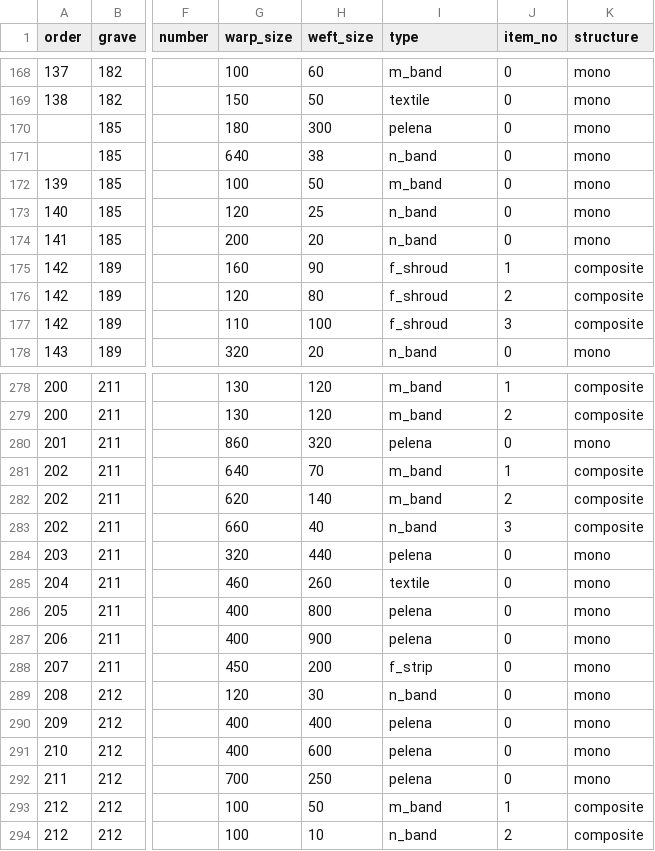
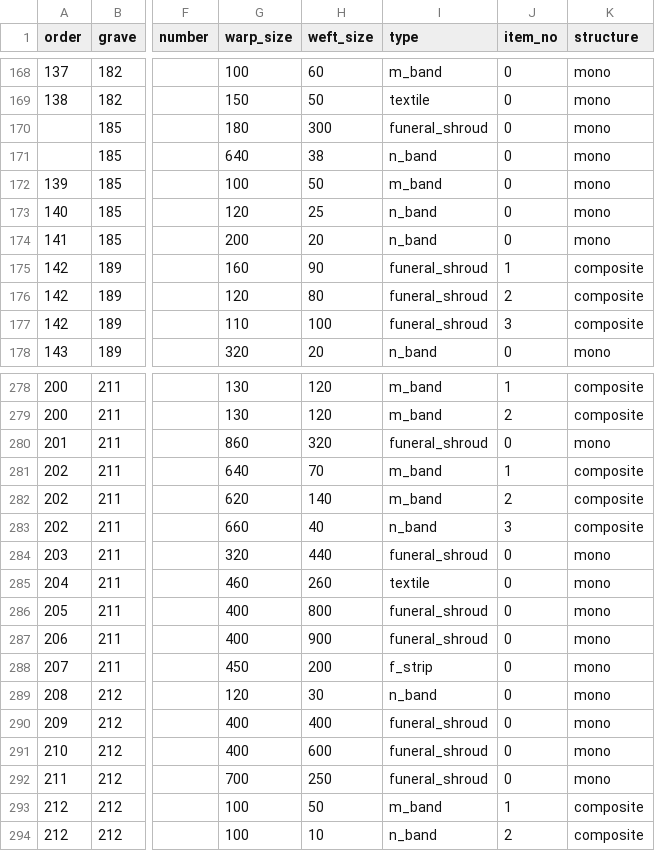
Before and after one commit to streltcov/textile_data, a CSV file: dataframe.csv, drawn as a sheet; only a part is shown, gaps mark what is left out; the diff covers the shown part only; the diff names each change by its address in the sheet, - before the commit and + after, or states it on an @@ line.

Commit message:
textiles module update - outliers & quantiles for some numeric values

```diff
--- a/dataframe.csv
+++ b/dataframe.csv
-I170 (type): pelena
+I170 (type): funeral_shroud
-I175:I177 (type): f_shroud
+I175:I177 (type): funeral_shroud
-I280 (type): pelena
+I280 (type): funeral_shroud
-I284 (type): pelena
+I284 (type): funeral_shroud
-I286:I287 (type): pelena
+I286:I287 (type): funeral_shroud
-I290:I292 (type): pelena
+I290:I292 (type): funeral_shroud
```
Also changed, not shown: 12 edited cells elsewhere in this file, 2 other files.
